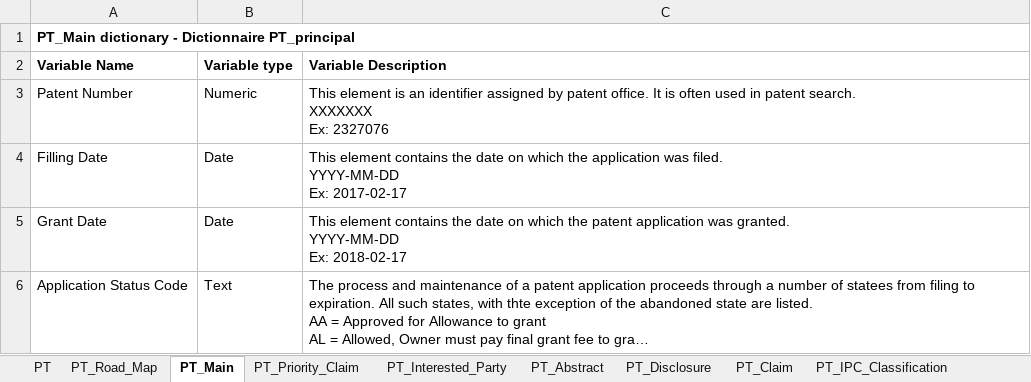
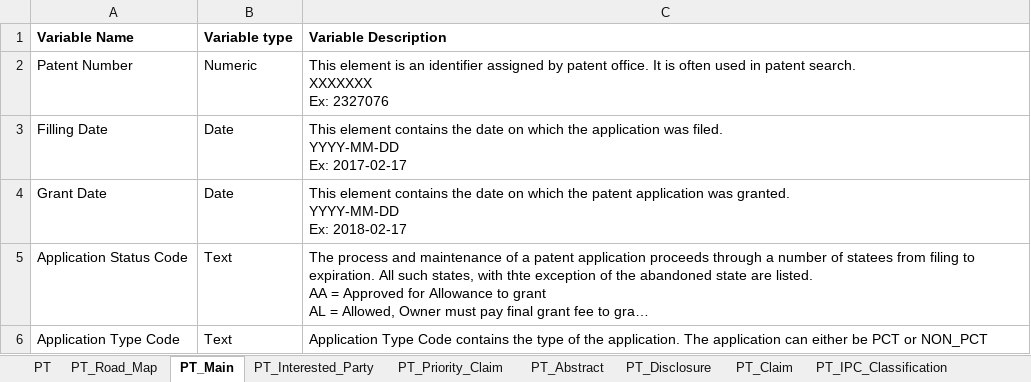
Before and after one commit to dsanchezp18/econ899, an Excel workbook: data/patents/metadata/PT_Data Dictionary - English only.xlsx, sheet PT_Main, drawn as a sheet; only a part is shown; the shorter side is filled out with more unchanged rows; long unchanged cells end in …; values as stored, in another font and other column widths than the file's, no borders; the diff names each change by its address in the sheet, - before the commit and + after, or states it on an @@ line.

Commit message:
modify the data dictionary in english

```diff
--- a/data/patents/metadata/PT_Data Dictionary - English only.xlsx (sheet PT_Main)
+++ b/data/patents/metadata/PT_Data Dictionary - English only.xlsx (sheet PT_Main)
@@ sheet tab order changed: PT | PT_Road_Map | PT_Main | PT_Interested_Party | PT_Priority_Claim | PT_Abstract | PT_Disclosure | PT_Claim | PT_IPC_Classification @@
-row 1: PT_Main dictionary - Dictionnaire PT_principal
```
Also changed, not shown: sheet PT_Interested_Party, sheet PT_IPC_Classification, sheet PT_Priority_Claim, sheet PT_Abstract, sheet PT_Claim, sheet PT_Disclosure, 1 other file.
